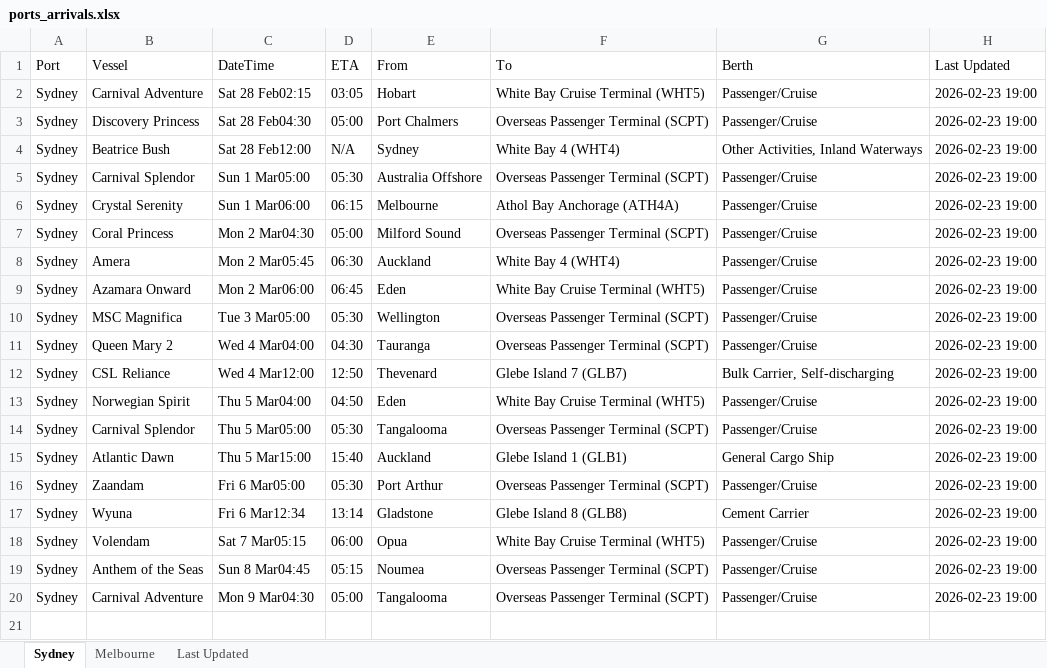
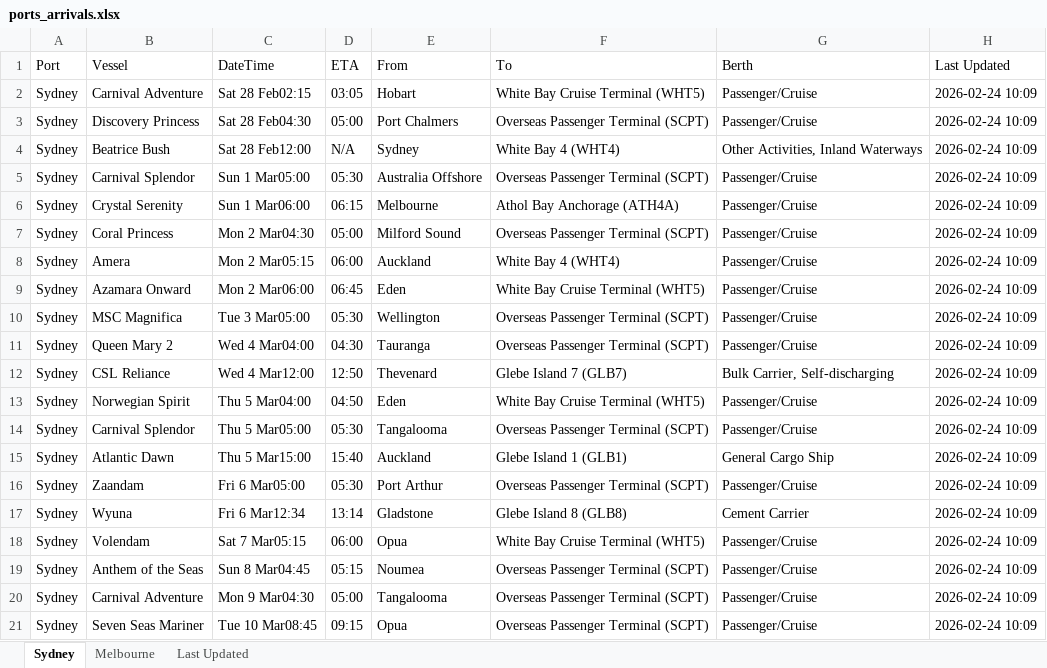
Before and after one commit to IT-ships/python-automation, an Excel workbook: output/ports_arrivals.xlsx, sheet Sydney, drawn as a sheet; values as stored, in another font and other column widths than the file's, no borders; the diff names each change by its address in the sheet, - before the commit and + after, or states it on an @@ line.

```diff
--- a/output/ports_arrivals.xlsx (sheet Sydney)
+++ b/output/ports_arrivals.xlsx (sheet Sydney)
-H2:H20 (Last Updated): 2026-02-23 19:00
+H2:H20 (Last Updated): 2026-02-24 10:09
-C8 (DateTime): Mon 2 Mar05:45
+C8 (DateTime): Mon 2 Mar05:15
-D8 (ETA): 06:30
+D8 (ETA): 06:00
+row 21: Sydney | Seven Seas Mariner | Tue 10 Mar08:45 | 09:15 | Opua | Overseas Passenger Terminal (SCPT) | Passenger/Cruise | 2026-02-24 10:09
```
Also changed, not shown: sheet Melbourne, sheet Last Updated.
